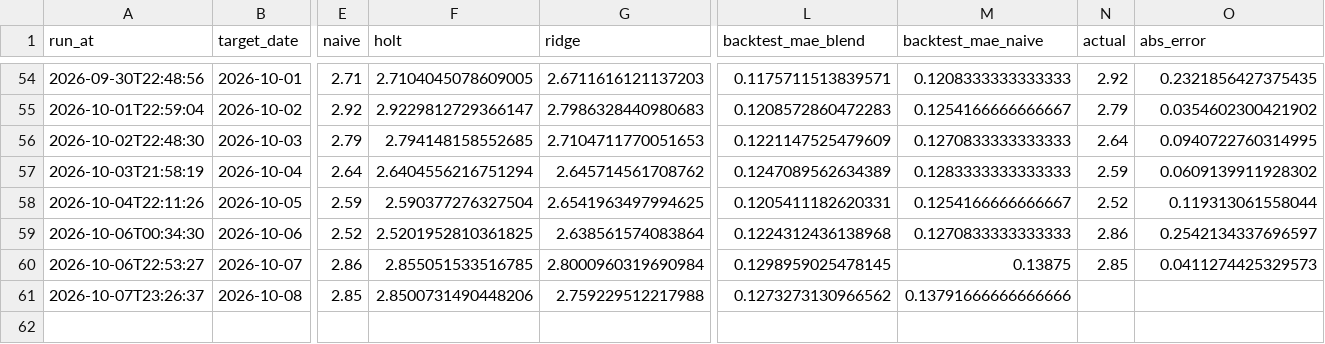
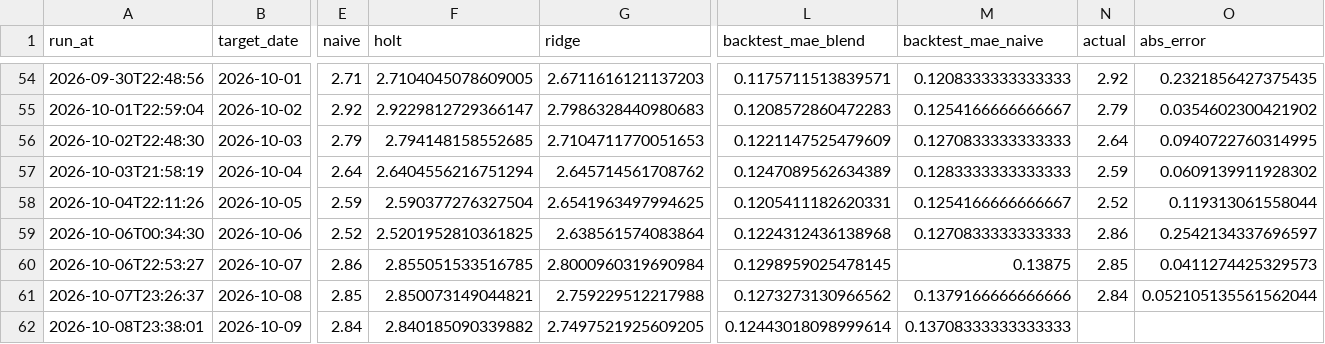
Before and after one commit to pepeelvis/ornn-h100-predictor, a CSV file: predictions_log.csv, drawn as a sheet; only a part is shown, gaps mark what is left out; rows hold the shown columns only; the diff names each change by its address in the sheet, - before the commit and + after, or states it on an @@ line.

```diff
--- a/predictions_log.csv
+++ b/predictions_log.csv
-F61 (holt): 2.8500731490448206
+F61 (holt): 2.850073149044821
-M61 (backtest_mae_naive): 0.13791666666666666
+M61 (backtest_mae_naive): 0.1379166666666666
-N61 (actual): (empty)
+N61 (actual): 2.84
-O61 (abs_error): (empty)
+O61 (abs_error): 0.052105135561562044
+row 62: 2026-10-08T23:38:01 | 2026-10-09 | 2.84 | 2.840185090339882 | 2.7497521925609205 | 0.12443018098999614 | 0.13708333333333333
```
Also changed, not shown: lighter_basis_log.csv, 1 other file.
